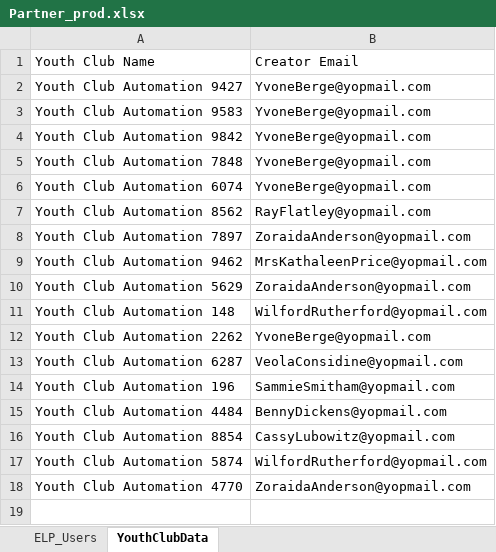
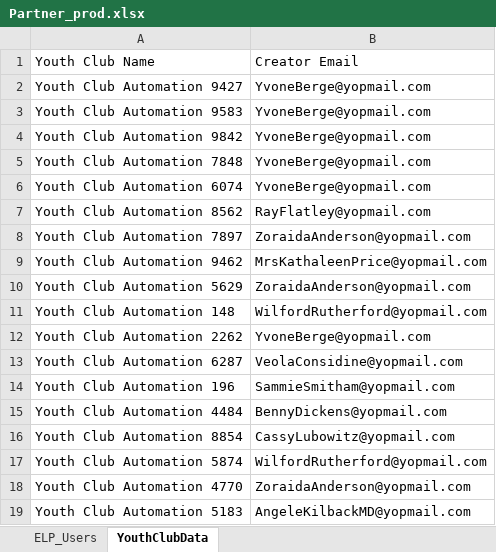
Before and after one commit to nishantsharma-dic/MYBharat-Automation, an Excel workbook: resources/Partner_prod.xlsx, sheet YouthClubData, drawn as a sheet; values as stored, in another font and other column widths than the file's, no borders; the diff names each change by its address in the sheet, - before the commit and + after, or states it on an @@ line.

```diff
--- a/resources/Partner_prod.xlsx (sheet YouthClubData)
+++ b/resources/Partner_prod.xlsx (sheet YouthClubData)
+row 19: Youth Club Automation 5183 | AngeleKilbackMD@yopmail.com
```
Also changed, not shown: resources/Youth_prod.xlsx, 2 other files.
